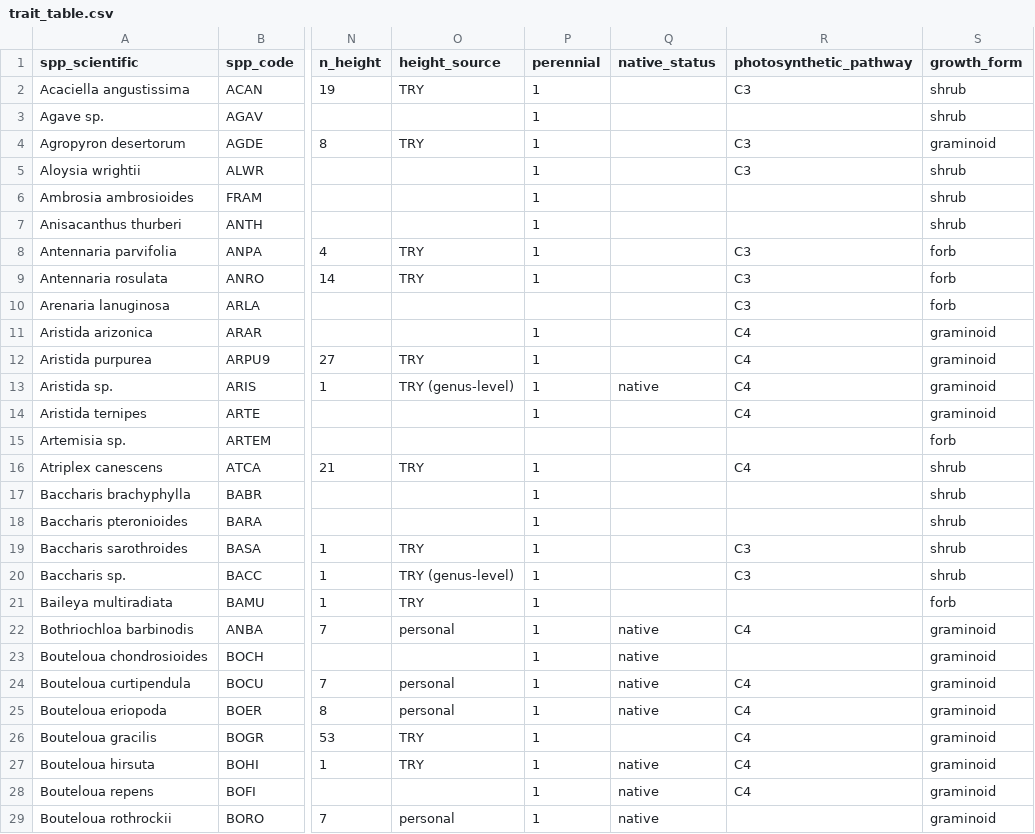
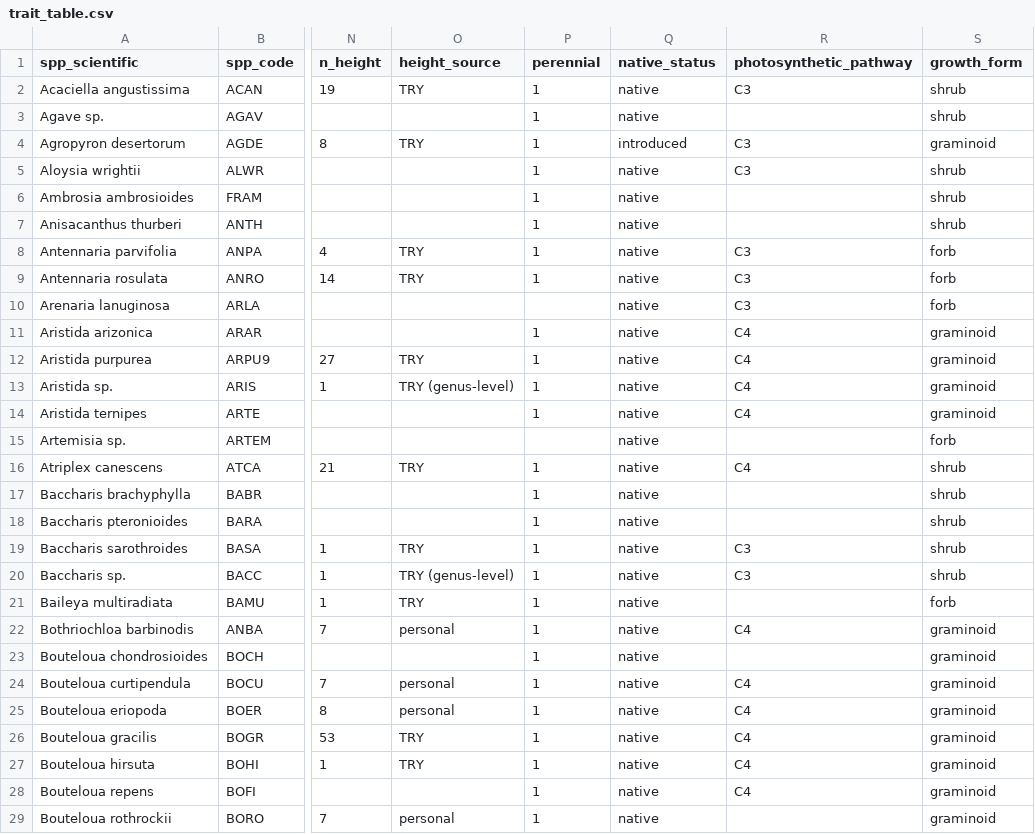
Before and after one commit to madeleinewallace/FunEco_SWRarityPaper, a CSV file: data/trait_table.csv, drawn as a sheet; only a part is shown, gaps mark what is left out; the diff covers the shown part only; the diff names each change by its address in the sheet, - before the commit and + after, or states it on an @@ line.

Commit message:
Add files via upload
Added native-introduced traits

```diff
--- a/data/trait_table.csv
+++ b/data/trait_table.csv
-Q2:Q3 (native_status): (empty)
+Q2:Q3 (native_status): native
-Q4 (native_status): (empty)
+Q4 (native_status): introduced
-Q5:Q12 (native_status): (empty)
+Q5:Q12 (native_status): native
-Q14:Q21 (native_status): (empty)
+Q14:Q21 (native_status): native
-Q26 (native_status): (empty)
+Q26 (native_status): native
```
Also changed, not shown: 91 edited cells elsewhere in this file.
